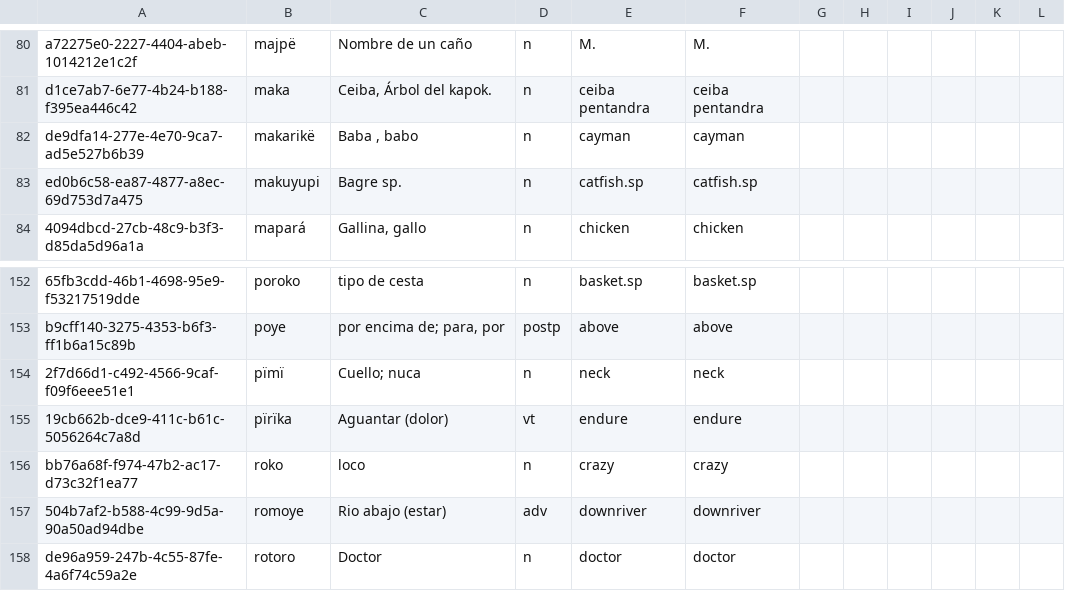
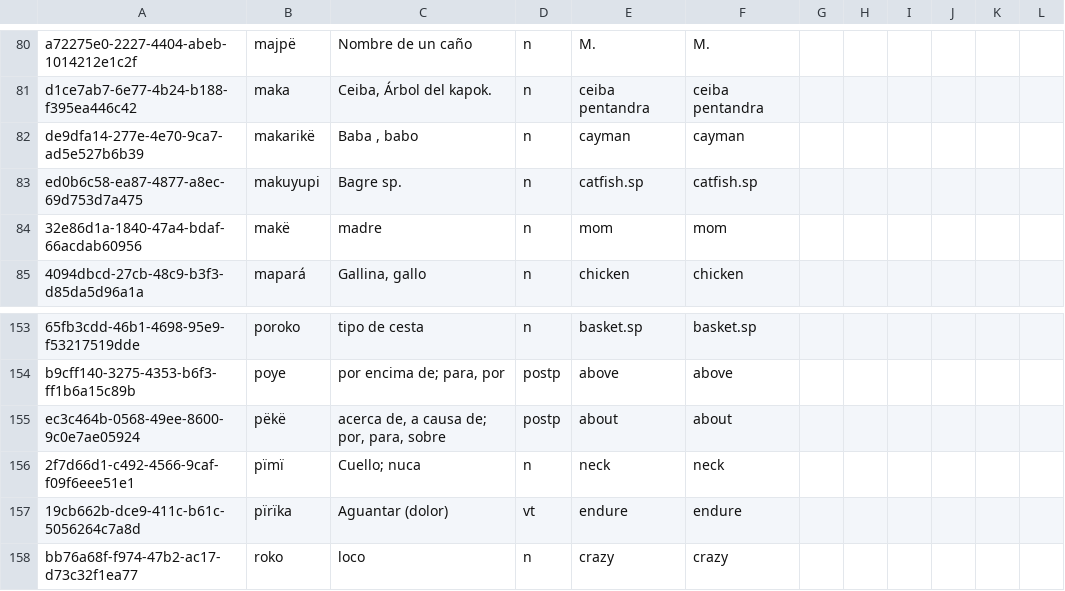
Before and after one commit to fmatter/uniparser-yawarana, a CSV file: data/roots.csv, drawn as a sheet; only a part is shown, gaps mark what is left out; the shorter side is filled out with more unchanged rows; the diff names each change by its address in the sheet, - before the commit and + after, or states it on an @@ line.

```diff
--- a/data/roots.csv
+++ b/data/roots.csv
+row 84: 32e86d1a-1840-47a4-bdaf-66acdab60956 | makë | madre | n | mom | mom
+row 155: ec3c464b-0568-49ee-8600-9c0e7ae05924 | pëkë | acerca de, a causa de; por, para, sobre | postp | about | about
```
Also changed, not shown: 2 other files.
